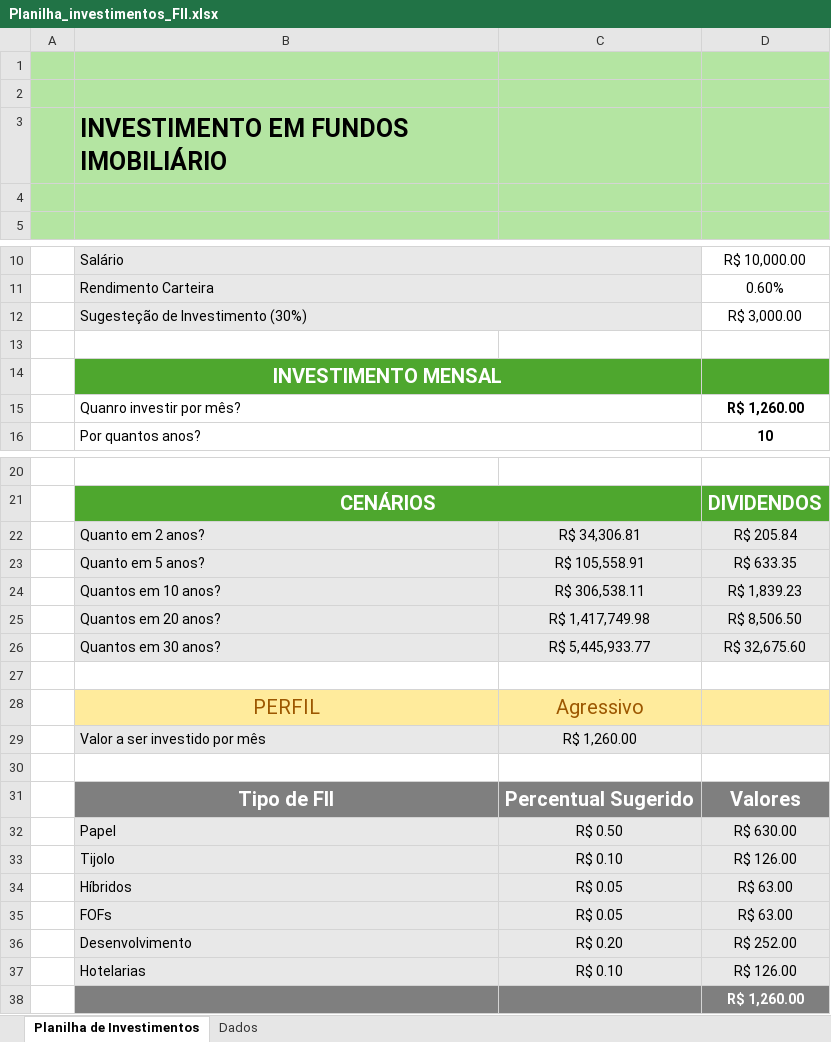
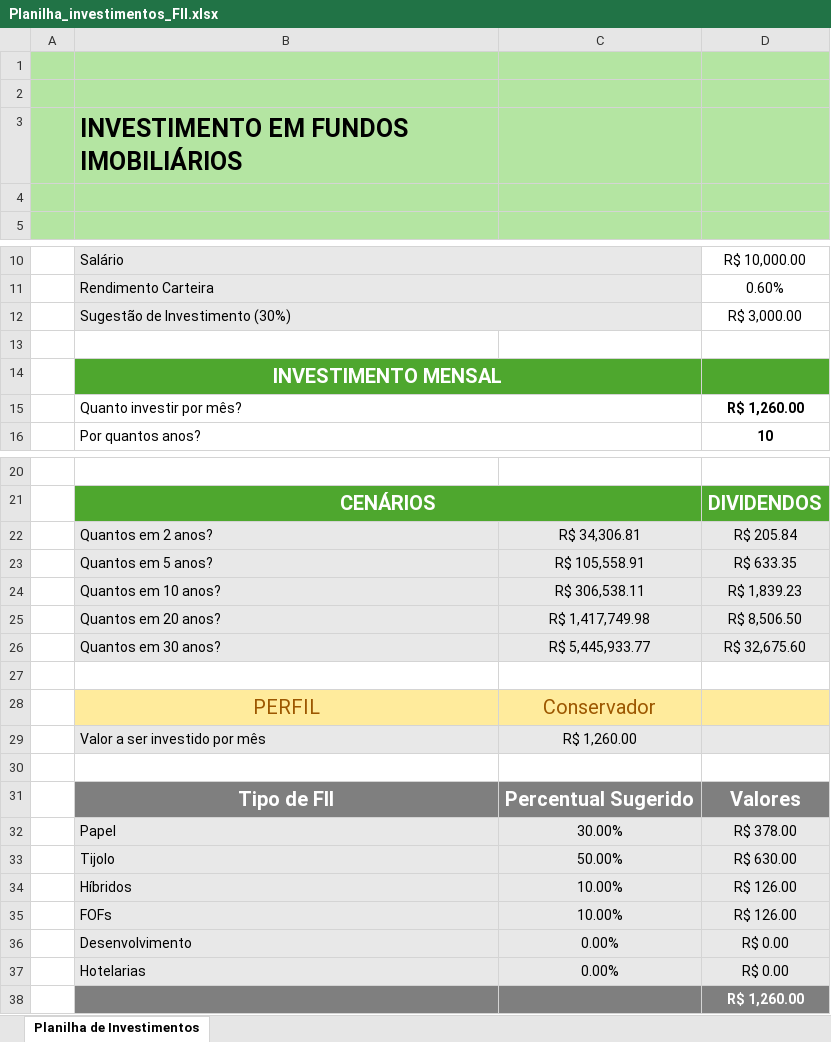
Before and after one commit to GabriellyTakaku/Planilha_investimentos_FII, an Excel workbook: Planilha_investimentos_FII.xlsx, sheet Planilha de Investimentos, drawn as a sheet; only a part is shown, gaps mark what is left out; values as stored, in another font and other column widths than the file's, no borders; the diff names each change by its address in the sheet, - before the commit and + after, or states it on an @@ line.

```diff
--- a/Planilha_investimentos_FII.xlsx (sheet Planilha de Investimentos)
+++ b/Planilha_investimentos_FII.xlsx (sheet Planilha de Investimentos)
@@ sheet tab hidden: Dados @@
-B3: INVESTIMENTO EM FUNDOS IMOBILIÁRIO
+B3: INVESTIMENTO EM FUNDOS IMOBILIÁRIOS
-B12: Sugesteção de Investimento (30%)
+B12: Sugestão de Investimento (30%)
-B15: Quanro investir por mês?
+B15: Quanto investir por mês?
-B22: Quanto em 2 anos?
+B22: Quantos em 2 anos?
-B23: Quanto em 5 anos?
+B23: Quantos em 5 anos?
-C28: Agressivo
+C28: Conservador
-C32: R$ 0.50
+C32: 30.00%
-D32: R$ 630.00
+D32: R$ 378.00
-C33: R$ 0.10
+C33: 50.00%
-D33: R$ 126.00
+D33: R$ 630.00
-C34:C35: R$ 0.05
+C34:C35: 10.00%
-D34:D35: R$ 63.00
+D34:D35: R$ 126.00
-C36: R$ 0.20
+C36: 0.00%
-D36: R$ 252.00
+D36: R$ 0.00
-C37: R$ 0.10
+C37: 0.00%
-D37: R$ 126.00
+D37: R$ 0.00
```
